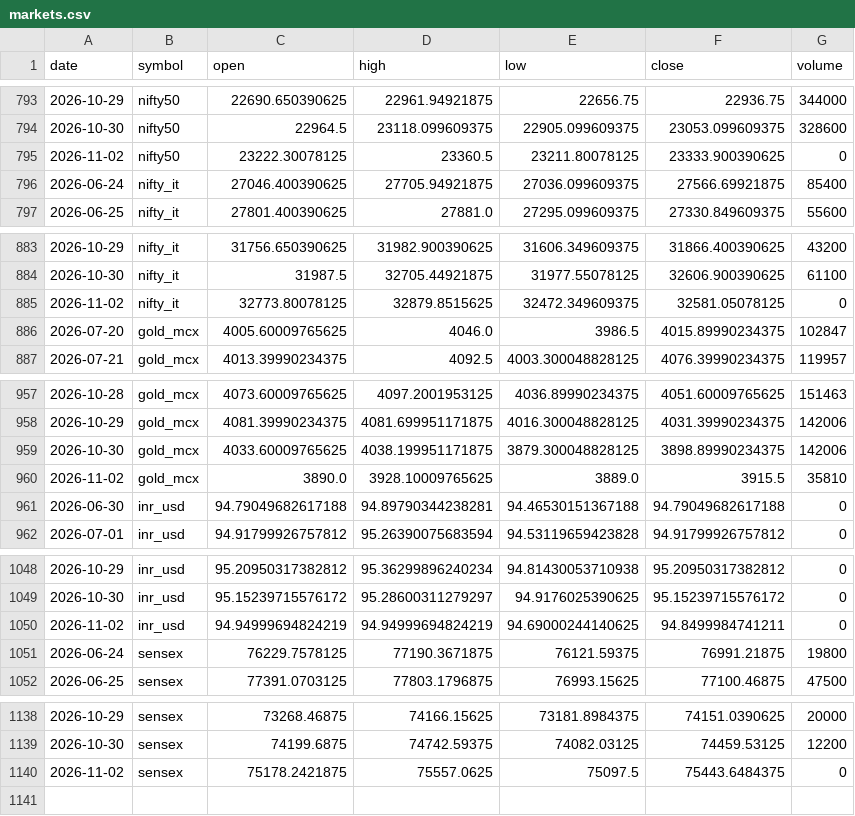
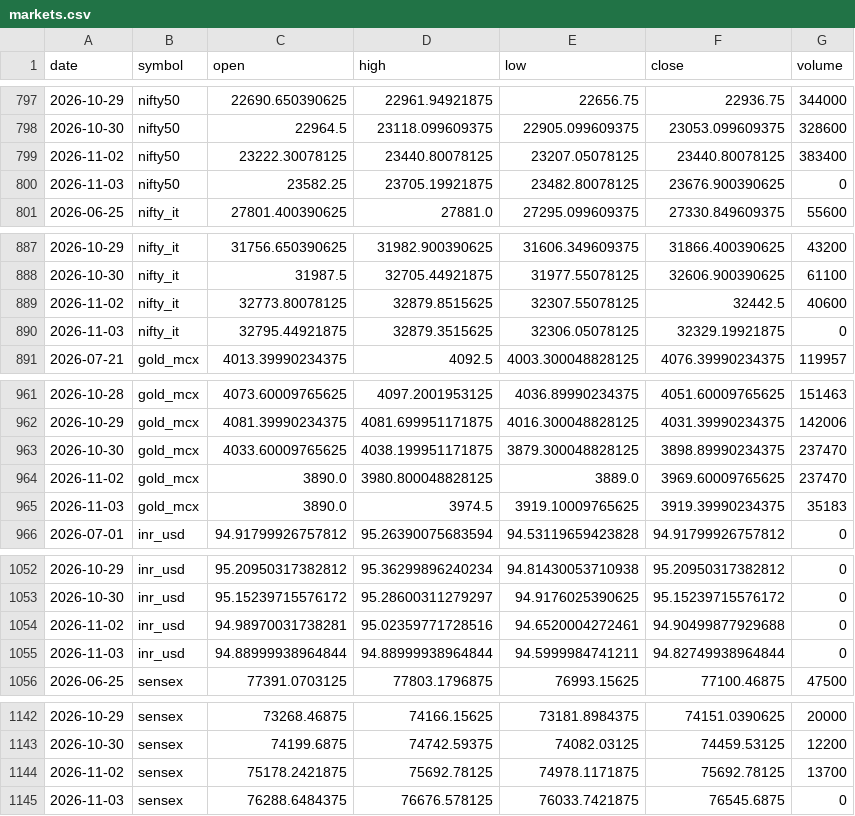
Before and after one commit to ImmadiVenkatesh/india-energy-dashboard, a CSV file: data/markets.csv, drawn as a sheet; only a part is shown, gaps mark what is left out; addresses are those after the commit; the diff names each change by its address in the sheet, - before the commit and + after, or states it on an @@ line.

```diff
--- a/data/markets.csv
+++ b/data/markets.csv
-D799 (high): 23360.5
+D799 (high): 23440.80078125
-E799 (low): 23211.80078125
+E799 (low): 23207.05078125
-F799 (close): 23333.900390625
+F799 (close): 23440.80078125
-G799 (volume): 0
+G799 (volume): 383400
@@ row 796 moved to row 707: 2026-06-24 @@
+row 800: 2026-11-03 | nifty50 | 23582.25 | 23705.19921875 | 23482.80078125 | 23676.900390625 | 0
-E889 (low): 32472.349609375
+E889 (low): 32307.55078125
-F889 (close): 32581.05078125
+F889 (close): 32442.5
-G889 (volume): 0
+G889 (volume): 40600
@@ row 886 moved to row 708: 2026-07-20 @@
+row 890: 2026-11-03 | nifty_it | 32795.44921875 | 32879.3515625 | 32306.05078125 | 32329.19921875 | 0
-G963 (volume): 142006
+G963 (volume): 237470
-D964 (high): 3928.10009765625
+D964 (high): 3980.800048828125
-F964 (close): 3915.5
+F964 (close): 3969.60009765625
-G964 (volume): 35810
+G964 (volume): 237470
@@ row 961 moved to row 709: 2026-06-30 @@
+row 965: 2026-11-03 | gold_mcx | 3890.0 | 3974.5 | 3919.10009765625 | 3919.39990234375 | 35183
-C1054 (open): 94.94999694824219
+C1054 (open): 94.98970031738281
-D1054 (high): 94.94999694824219
+D1054 (high): 95.02359771728516
-E1054 (low): 94.69000244140625
+E1054 (low): 94.6520004272461
-F1054 (close): 94.8499984741211
+F1054 (close): 94.90499877929688
@@ row 1051 moved to row 710: 2026-06-24 @@
+row 1055: 2026-11-03 | inr_usd | 94.88999938964844 | 94.88999938964844 | 94.5999984741211 | 94.82749938964844 | 0
-D1144 (high): 75557.0625
+D1144 (high): 75692.78125
-E1144 (low): 75097.5
+E1144 (low): 74978.1171875
-F1144 (close): 75443.6484375
+F1144 (close): 75692.78125
-G1144 (volume): 0
+G1144 (volume): 13700
+row 1145: 2026-11-03 | sensex | 76288.6484375 | 76676.578125 | 76033.7421875 | 76545.6875 | 0
```
Also changed, not shown: data/crude_benchmarks.csv, data/spr_history.csv, 7 other files.
